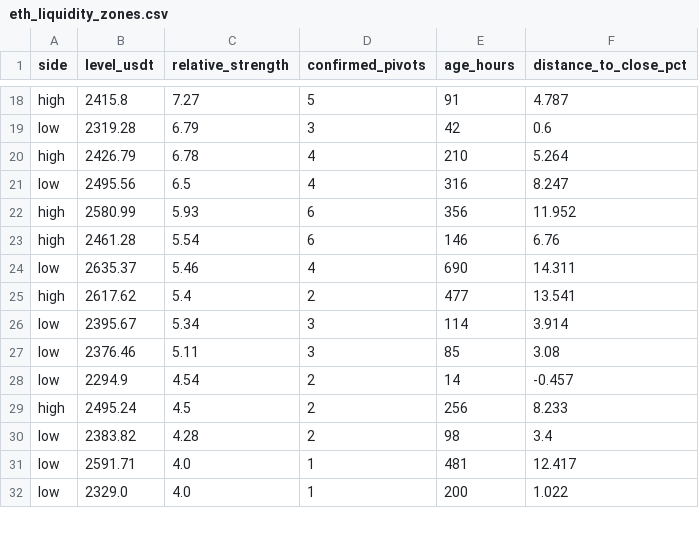
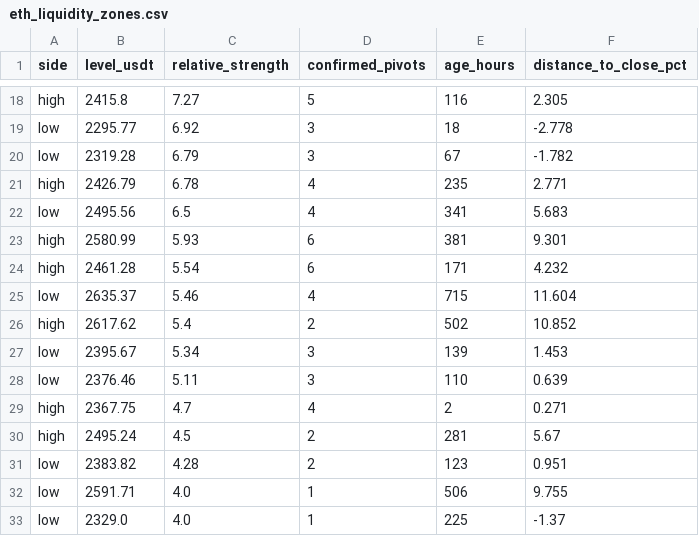
Before and after one commit to VulpreS/Deltarsi1, a CSV file: reports/eth_liquidity_zones.csv, drawn as a sheet; only a part is shown, gaps mark what is left out; removed rows and columns are numbered as before the commit, all else as after; the diff covers the shown part only; the diff names each change by its address in the sheet, - before the commit and + after, or states it on an @@ line.

```diff
--- a/reports/eth_liquidity_zones.csv
+++ b/reports/eth_liquidity_zones.csv
-E18 (age_hours): 91
+E18 (age_hours): 116
-F18 (distance_to_close_pct): 4.787
+F18 (distance_to_close_pct): 2.305
+row 19: low | 2295.77 | 6.92 | 3 | 18 | -2.778
-E20 (age_hours): 42
+E20 (age_hours): 67
-F20 (distance_to_close_pct): 0.6
+F20 (distance_to_close_pct): -1.782
-E21 (age_hours): 210
+E21 (age_hours): 235
-F21 (distance_to_close_pct): 5.264
+F21 (distance_to_close_pct): 2.771
-E22 (age_hours): 316
+E22 (age_hours): 341
-F22 (distance_to_close_pct): 8.247
+F22 (distance_to_close_pct): 5.683
-E23 (age_hours): 356
+E23 (age_hours): 381
-F23 (distance_to_close_pct): 11.952
+F23 (distance_to_close_pct): 9.301
-E24 (age_hours): 146
+E24 (age_hours): 171
-F24 (distance_to_close_pct): 6.76
+F24 (distance_to_close_pct): 4.232
-E25 (age_hours): 690
+E25 (age_hours): 715
-F25 (distance_to_close_pct): 14.311
+F25 (distance_to_close_pct): 11.604
-E26 (age_hours): 477
+E26 (age_hours): 502
-F26 (distance_to_close_pct): 13.541
+F26 (distance_to_close_pct): 10.852
-E27 (age_hours): 114
+E27 (age_hours): 139
-F27 (distance_to_close_pct): 3.914
+F27 (distance_to_close_pct): 1.453
-E28 (age_hours): 85
+E28 (age_hours): 110
-F28 (distance_to_close_pct): 3.08
+F28 (distance_to_close_pct): 0.639
-row 28: low | 2294.9 | 4.54 | 2 | 14 | -0.457
+row 29: high | 2367.75 | 4.7 | 4 | 2 | 0.271
-E30 (age_hours): 256
+E30 (age_hours): 281
-F30 (distance_to_close_pct): 8.233
+F30 (distance_to_close_pct): 5.67
-E31 (age_hours): 98
+E31 (age_hours): 123
-F31 (distance_to_close_pct): 3.4
+F31 (distance_to_close_pct): 0.951
-E32 (age_hours): 481
+E32 (age_hours): 506
-F32 (distance_to_close_pct): 12.417
+F32 (distance_to_close_pct): 9.755
-E33 (age_hours): 200
+E33 (age_hours): 225
-F33 (distance_to_close_pct): 1.022
+F33 (distance_to_close_pct): -1.37
```
Also changed, not shown: 2 added rows, 2 removed rows and 64 edited cells elsewhere in this file, data/ETHUSDT_1h.csv, 4 other files.
